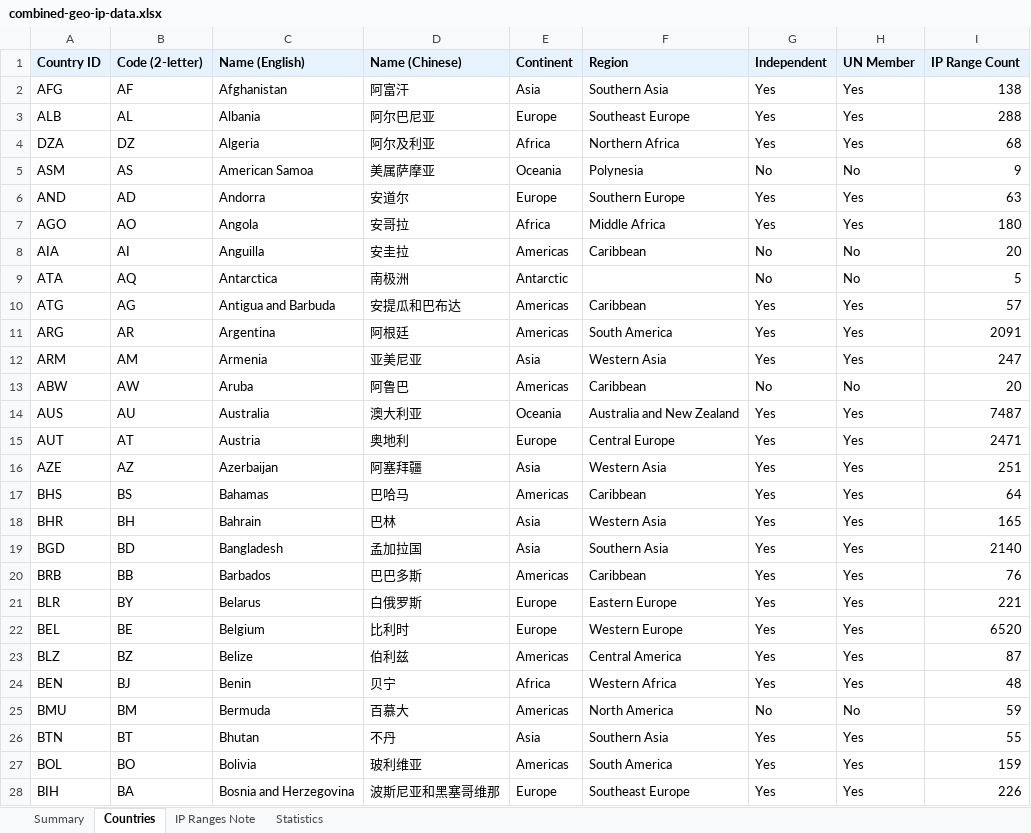
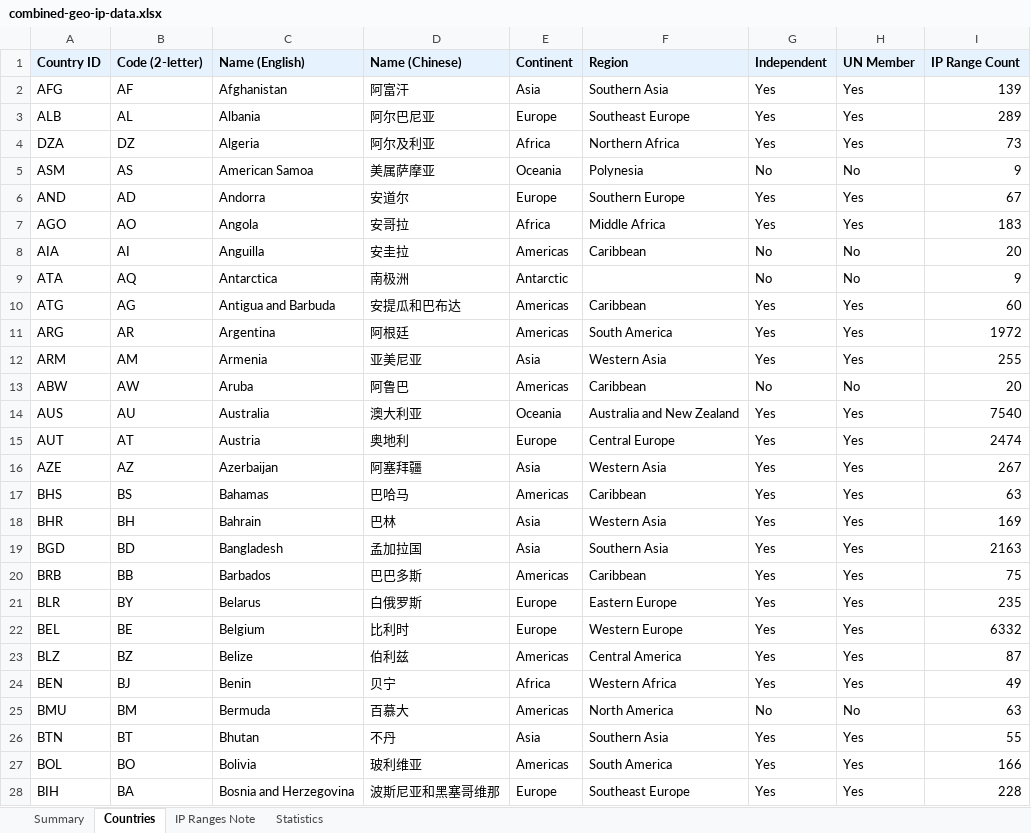
Before and after one commit to Fog3211/geo-ip-generator, an Excel workbook: data/combined-geo-ip-data.xlsx, sheet Countries, drawn as a sheet; only a part is shown; values as stored, in another font and other column widths than the file's, no borders; the diff covers the shown part only; the diff names each change by its address in the sheet, - before the commit and + after, or states it on an @@ line.

```diff
--- a/data/combined-geo-ip-data.xlsx (sheet Countries)
+++ b/data/combined-geo-ip-data.xlsx (sheet Countries)
-I2 (IP Range Count): 138
+I2 (IP Range Count): 139
-I3 (IP Range Count): 288
+I3 (IP Range Count): 289
-I4 (IP Range Count): 68
+I4 (IP Range Count): 73
-I6 (IP Range Count): 63
+I6 (IP Range Count): 67
-I7 (IP Range Count): 180
+I7 (IP Range Count): 183
-I9 (IP Range Count): 5
+I9 (IP Range Count): 9
-I10 (IP Range Count): 57
+I10 (IP Range Count): 60
-I11 (IP Range Count): 2091
+I11 (IP Range Count): 1972
-I12 (IP Range Count): 247
+I12 (IP Range Count): 255
-I14 (IP Range Count): 7487
+I14 (IP Range Count): 7540
-I15 (IP Range Count): 2471
+I15 (IP Range Count): 2474
-I16 (IP Range Count): 251
+I16 (IP Range Count): 267
-I17 (IP Range Count): 64
+I17 (IP Range Count): 63
-I18 (IP Range Count): 165
+I18 (IP Range Count): 169
-I19 (IP Range Count): 2140
+I19 (IP Range Count): 2163
-I20 (IP Range Count): 76
+I20 (IP Range Count): 75
-I21 (IP Range Count): 221
+I21 (IP Range Count): 235
-I22 (IP Range Count): 6520
+I22 (IP Range Count): 6332
-I24 (IP Range Count): 48
+I24 (IP Range Count): 49
-I25 (IP Range Count): 59
+I25 (IP Range Count): 63
-I27 (IP Range Count): 159
+I27 (IP Range Count): 166
-I28 (IP Range Count): 226
+I28 (IP Range Count): 228
```
Also changed, not shown: 165 edited cells elsewhere in this sheet, sheet Statistics, sheet Summary, sheet IP Ranges Note, 6 other files.
